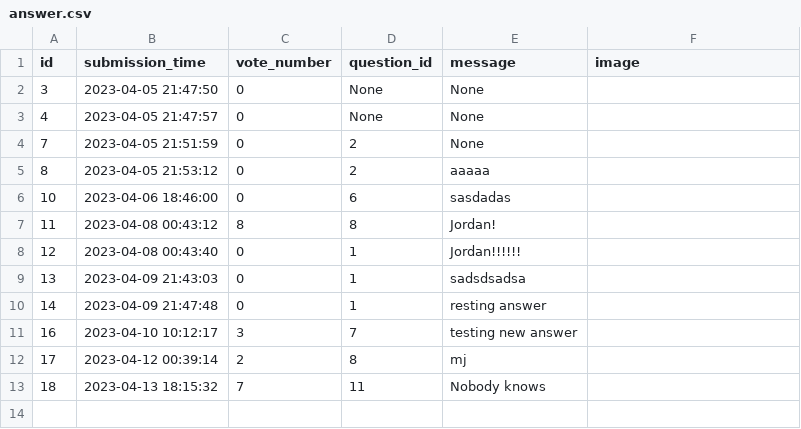
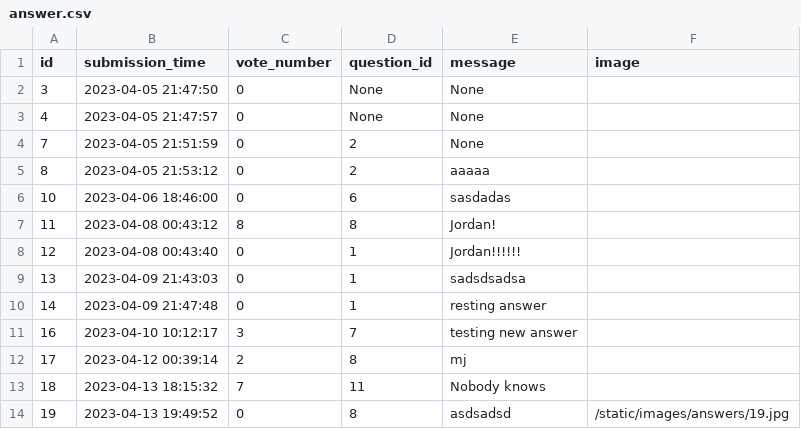
Before and after one commit to RadekRo/ask-mate, a CSV file: data/answer.csv, drawn as a sheet.

Commit message:
Added answers catalogue

```diff
--- a/data/answer.csv
+++ b/data/answer.csv
@@ -13 +13,2 @@ id,submission_time,vote_number,question_id,message,image
 18,2023-04-13 18:15:32,7,11,Nobody knows,
+19,2023-04-13 19:49:52,0,8,asdsadsd,/static/images/answers/19.jpg
```
Also changed, not shown: data/question.csv, 1 other file.
